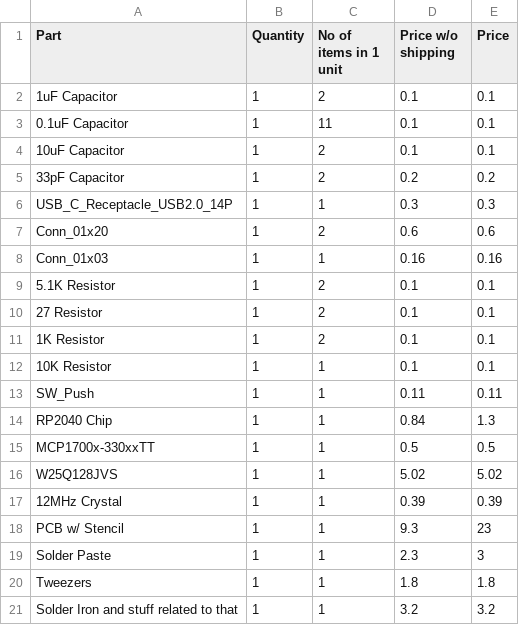
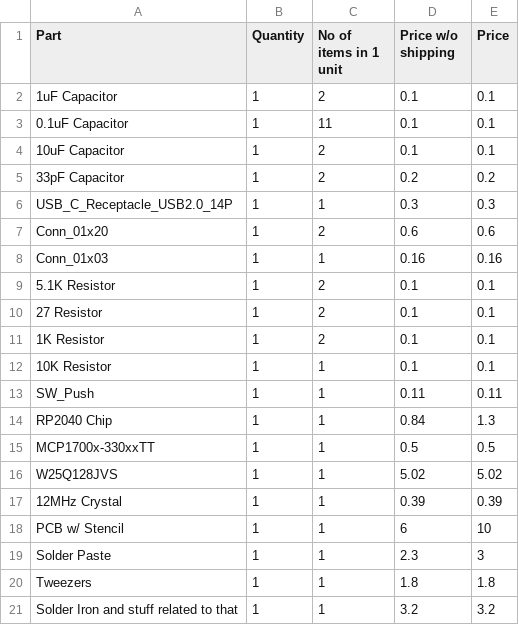
Before and after one commit to theonlydesigner/half-life-week-1, a CSV file: BOM.csv, drawn as a sheet.

Commit message:
Update PCB w/ Stencil pricing in BOM.csv

```diff
--- a/BOM.csv
+++ b/BOM.csv
@@ -17,3 +17,3 @@ W25Q128JVS,1,1,5.02,5.02,
 12MHz Crystal,1,1,0.39,0.39,
-PCB w/ Stencil,1,1,9.3,23,
+PCB w/ Stencil,1,1,6,10,
 Solder Paste,1,1,2.3,3,
```
